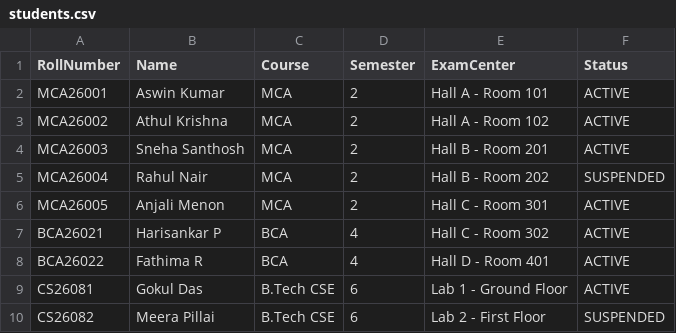
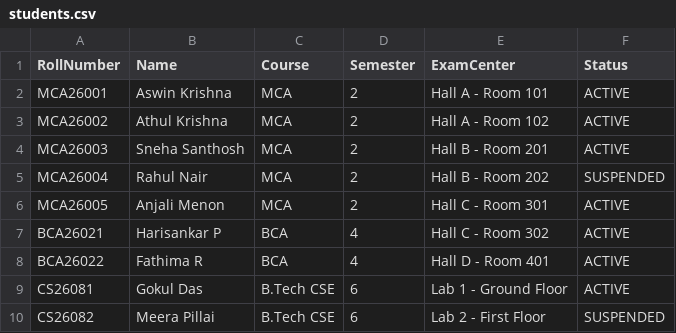
Before and after one commit to Athul3588krishna/idverification-aswin, a CSV file: server/data/students.csv, drawn as a sheet.

```diff
--- a/server/data/students.csv
+++ b/server/data/students.csv
@@ -1,3 +1,3 @@
 RollNumber,Name,Course,Semester,ExamCenter,Status
-MCA26001,Aswin Kumar,MCA,2,Hall A - Room 101,ACTIVE
+MCA26001,Aswin Krishna,MCA,2,Hall A - Room 101,ACTIVE
 MCA26002,Athul Krishna,MCA,2,Hall A - Room 102,ACTIVE
```
Also changed, not shown: 27 other files.
